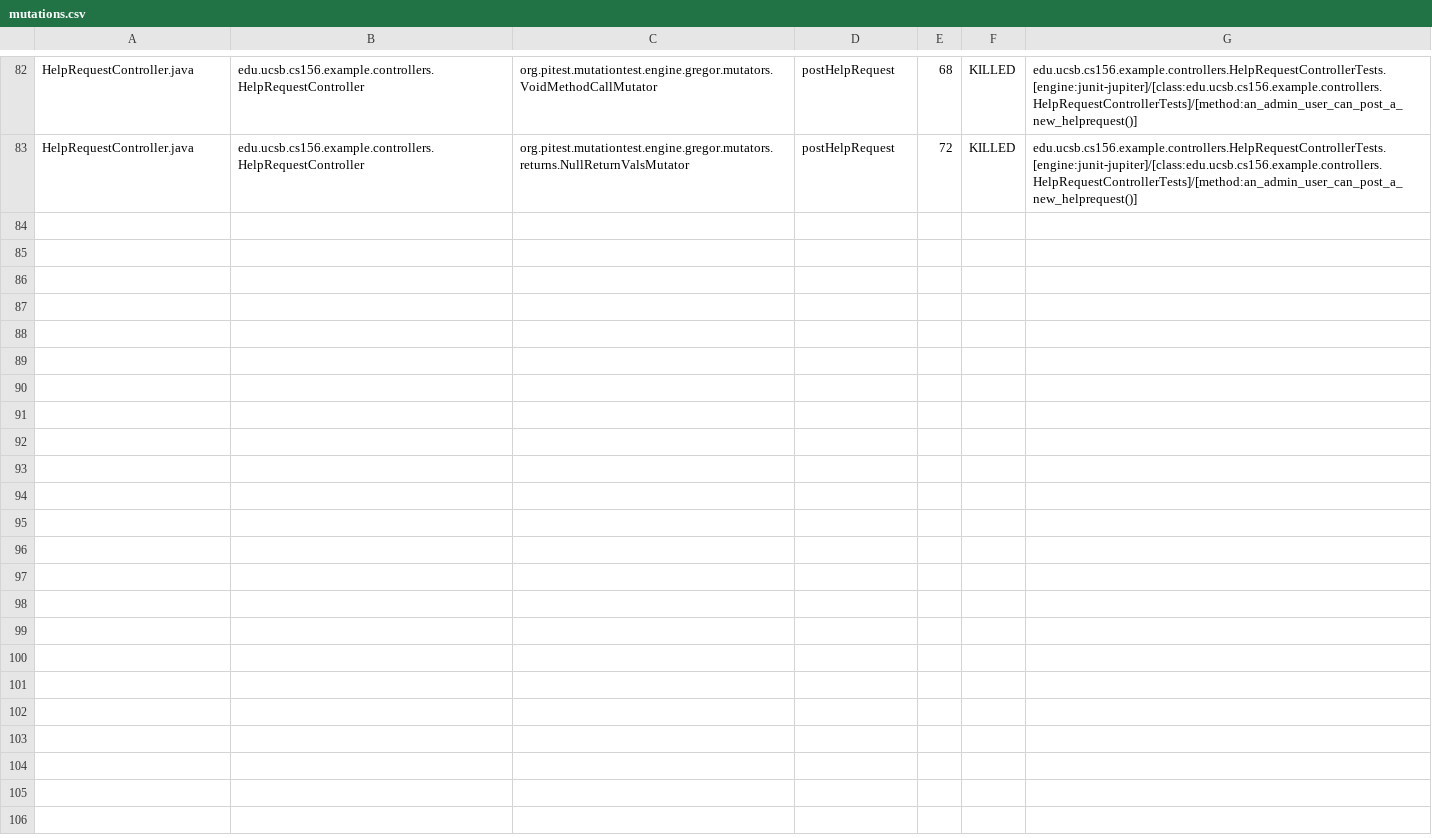
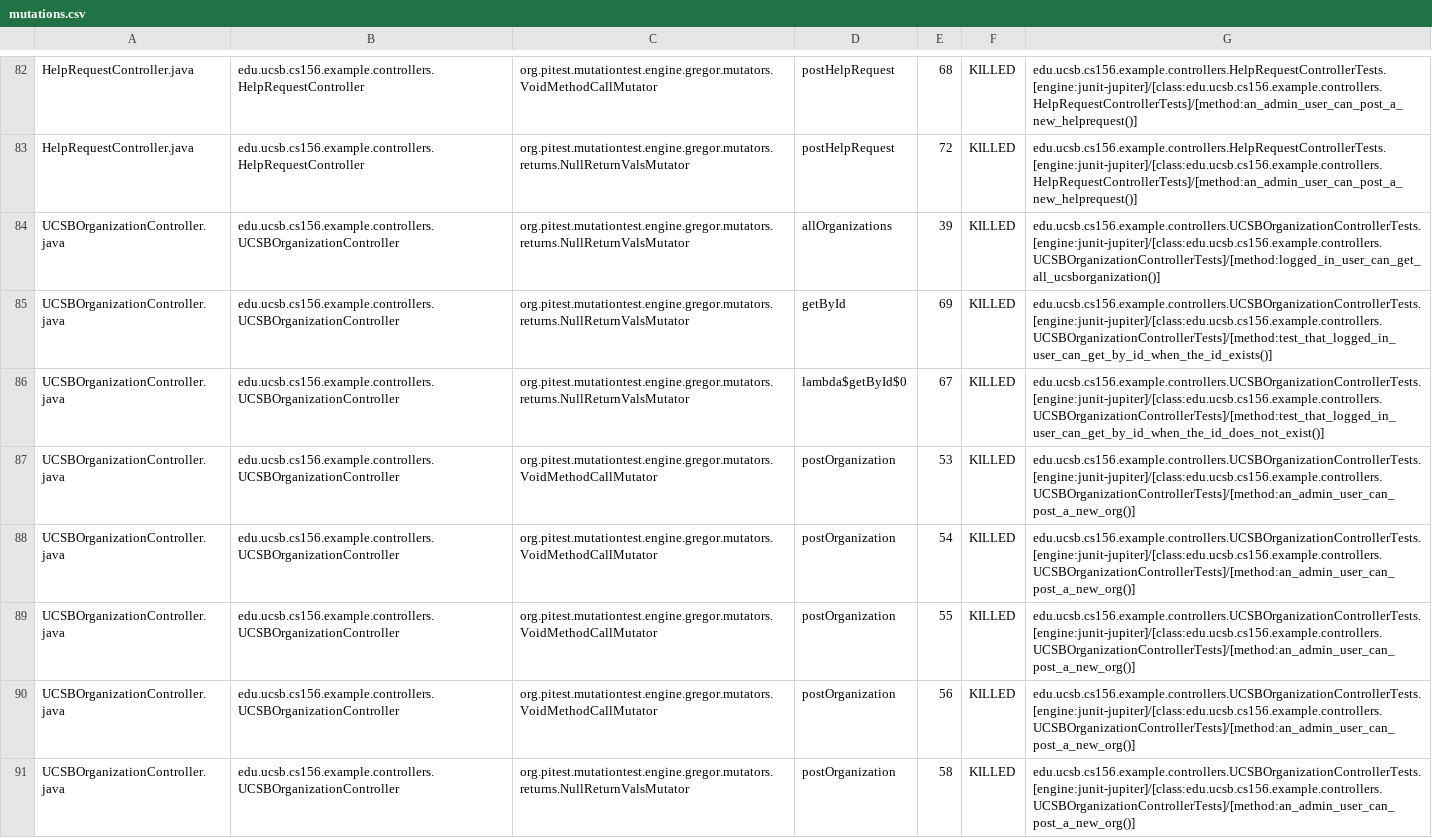
Before and after one commit to ucsb-cs156-f23/team02-f23-5pm-2, a CSV file: pitest/mutations.csv, drawn as a sheet; only a part is shown, gaps mark what is left out; the diff names each change by its address in the sheet, - before the commit and + after, or states it on an @@ line.

Commit message:
Deploying to gh-pages from @ ucsb-cs156-f23/team02-f23-5pm-2@8cfc903a31464c5ad786fbf6f7562805a78ecfa7 🚀

```diff
--- a/pitest/mutations.csv
+++ b/pitest/mutations.csv
+row 84: UCSBOrganizationController.java | edu.ucsb.cs156.example.controllers.UCSBOrganizationController | org.pitest.mutationtest.engine.gregor.mutators.returns.NullReturnValsMutator | allOrganizations | 39 | KILLED | edu.ucsb.cs156.example.controllers.UCSBOrganizationControllerTests.[engine:junit-jupiter]/[class:edu.ucsb.cs156.example.controllers.UCSBOrganizationControllerTests]/[method:logged_in_user_can_get_all_ucsborganization()]
+row 85: UCSBOrganizationController.java | edu.ucsb.cs156.example.controllers.UCSBOrganizationController | org.pitest.mutationtest.engine.gregor.mutators.returns.NullReturnValsMutator | getById | 69 | KILLED | edu.ucsb.cs156.example.controllers.UCSBOrganizationControllerTests.[engine:junit-jupiter]/[class:edu.ucsb.cs156.example.controllers.UCSBOrganizationControllerTests]/[method:test_that_logged_in_user_can_get_by_id_when_the_id_exists()]
+row 86: UCSBOrganizationController.java | edu.ucsb.cs156.example.controllers.UCSBOrganizationController | org.pitest.mutationtest.engine.gregor.mutators.returns.NullReturnValsMutator | lambda$getById$0 | 67 | KILLED | edu.ucsb.cs156.example.controllers.UCSBOrganizationControllerTests.[engine:junit-jupiter]/[class:edu.ucsb.cs156.example.controllers.UCSBOrganizationControllerTests]/[method:test_that_logged_in_user_can_get_by_id_when_the_id_does_not_exist()]
+row 87: UCSBOrganizationController.java | edu.ucsb.cs156.example.controllers.UCSBOrganizationController | org.pitest.mutationtest.engine.gregor.mutators.VoidMethodCallMutator | postOrganization | 53 | KILLED | edu.ucsb.cs156.example.controllers.UCSBOrganizationControllerTests.[engine:junit-jupiter]/[class:edu.ucsb.cs156.example.controllers.UCSBOrganizationControllerTests]/[method:an_admin_user_can_post_a_new_org()]
+row 88: UCSBOrganizationController.java | edu.ucsb.cs156.example.controllers.UCSBOrganizationController | org.pitest.mutationtest.engine.gregor.mutators.VoidMethodCallMutator | postOrganization | 54 | KILLED | edu.ucsb.cs156.example.controllers.UCSBOrganizationControllerTests.[engine:junit-jupiter]/[class:edu.ucsb.cs156.example.controllers.UCSBOrganizationControllerTests]/[method:an_admin_user_can_post_a_new_org()]
+row 89: UCSBOrganizationController.java | edu.ucsb.cs156.example.controllers.UCSBOrganizationController | org.pitest.mutationtest.engine.gregor.mutators.VoidMethodCallMutator | postOrganization | 55 | KILLED | edu.ucsb.cs156.example.controllers.UCSBOrganizationControllerTests.[engine:junit-jupiter]/[class:edu.ucsb.cs156.example.controllers.UCSBOrganizationControllerTests]/[method:an_admin_user_can_post_a_new_org()]
+row 90: UCSBOrganizationController.java | edu.ucsb.cs156.example.controllers.UCSBOrganizationController | org.pitest.mutationtest.engine.gregor.mutators.VoidMethodCallMutator | postOrganization | 56 | KILLED | edu.ucsb.cs156.example.controllers.UCSBOrganizationControllerTests.[engine:junit-jupiter]/[class:edu.ucsb.cs156.example.controllers.UCSBOrganizationControllerTests]/[method:an_admin_user_can_post_a_new_org()]
+row 91: UCSBOrganizationController.java | edu.ucsb.cs156.example.controllers.UCSBOrganizationController | org.pitest.mutationtest.engine.gregor.mutators.returns.NullReturnValsMutator | postOrganization | 58 | KILLED | edu.ucsb.cs156.example.controllers.UCSBOrganizationControllerTests.[engine:junit-jupiter]/[class:edu.ucsb.cs156.example.controllers.UCSBOrganizationControllerTests]/[method:an_admin_user_can_post_a_new_org()]
```
Also changed, not shown: 18 other files.
